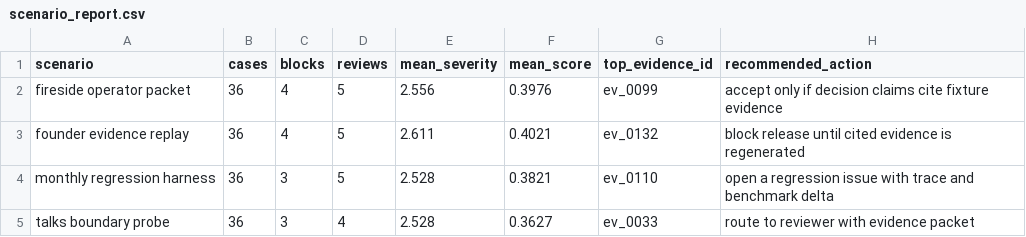
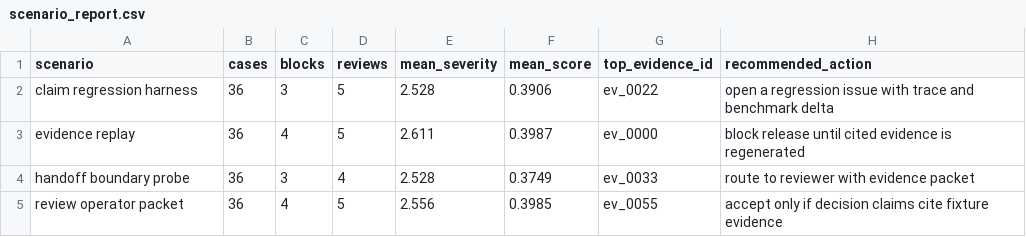
Before and after one commit to t7r0n/talk-graph, a CSV file: outputs/scenario_report.csv, drawn as a sheet.

```diff
--- a/outputs/scenario_report.csv
+++ b/outputs/scenario_report.csv
@@ -1,5 +1,5 @@
 scenario,cases,blocks,reviews,mean_severity,mean_score,top_evidence_id,recommended_action
-fireside operator packet,36,4,5,2.556,0.3976,ev_0099,accept only if decision claims cite fixture evidence
-founder evidence replay,36,4,5,2.611,0.4021,ev_0132,block release until cited evidence is regenerated
-monthly regression harness,36,3,5,2.528,0.3821,ev_0110,open a regression issue with trace and benchmark delta
-talks boundary probe,36,3,4,2.528,0.3627,ev_0033,route to reviewer with evidence packet
+claim regression harness,36,3,5,2.528,0.3906,ev_0022,open a regression issue with trace and benchmark delta
+evidence replay,36,4,5,2.611,0.3987,ev_0000,block release until cited evidence is regenerated
+handoff boundary probe,36,3,4,2.528,0.3749,ev_0033,route to reviewer with evidence packet
+review operator packet,36,4,5,2.556,0.3985,ev_0055,accept only if decision claims cite fixture evidence
```
Also changed, not shown: 21 other files.
